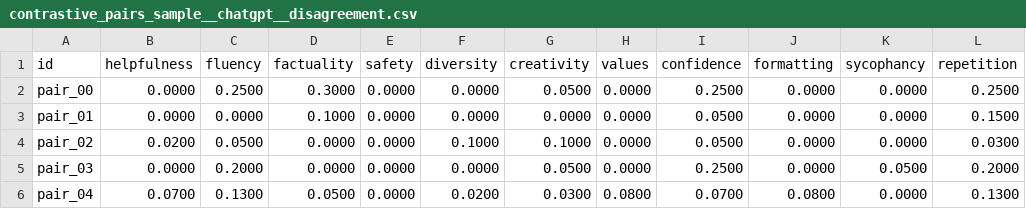
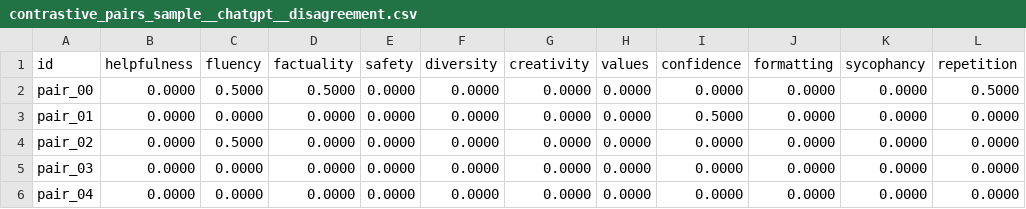
Before and after one commit to RachelFreedman/LoRe-BasisInterp, a CSV file: PRISM/interp/llm-judge/example_run_output/contrastive_pairs_sample__chatgpt__disagreement.csv, drawn as a sheet; only a part is shown; the diff covers the shown part only.

```diff
--- a/PRISM/interp/llm-judge/example_run_output/contrastive_pairs_sample__chatgpt__disagreement.csv
+++ b/PRISM/interp/llm-judge/example_run_output/contrastive_pairs_sample__chatgpt__disagreement.csv
@@ -1,6 +1,6 @@
 id,helpfulness,fluency,factuality,safety,diversity,creativity,values,confidence,formatting,sycophancy,repetition
-pair_00,0.0000,0.2500,0.3000,0.0000,0.0000,0.0500,0.0000,0.2500,0.0000,0.0000,0.2500
-pair_01,0.0000,0.0000,0.1000,0.0000,0.0000,0.0000,0.0000,0.0500,0.0000,0.0000,0.1500
-pair_02,0.0200,0.0500,0.0000,0.0000,0.1000,0.1000,0.0000,0.0500,0.0000,0.0000,0.0300
-pair_03,0.0000,0.2000,0.0000,0.0000,0.0000,0.0500,0.0000,0.2500,0.0000,0.0500,0.2000
-pair_04,0.0700,0.1300,0.0500,0.0000,0.0200,0.0300,0.0800,0.0700,0.0800,0.0000,0.1300
+pair_00,0.0000,0.5000,0.5000,0.0000,0.0000,0.0000,0.0000,0.0000,0.0000,0.0000,0.5000
+pair_01,0.0000,0.0000,0.0000,0.0000,0.0000,0.0000,0.0000,0.5000,0.0000,0.0000,0.0000
+pair_02,0.0000,0.5000,0.0000,0.0000,0.0000,0.0000,0.0000,0.0000,0.0000,0.0000,0.0000
+pair_03,0.0000,0.0000,0.0000,0.0000,0.0000,0.0000,0.0000,0.0000,0.0000,0.0000,0.0000
+pair_04,0.0000,0.0000,0.0000,0.0000,0.0000,0.0000,0.0000,0.0000,0.0000,0.0000,0.0000
```
Also changed, not shown: 43 edited cells elsewhere in this file, PRISM/interp/llm-judge/example_run_output/contrastive_pairs_sample__chatgpt__judgments.csv, PRISM/interp/llm-judge/example_run_output/contrastive_pairs_sample__claude__disagreement.csv, 24 other files.
